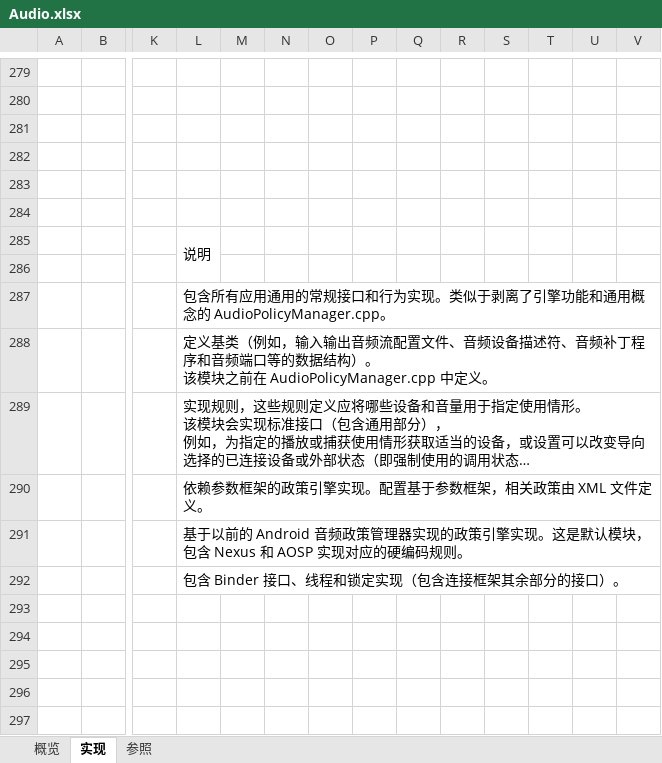
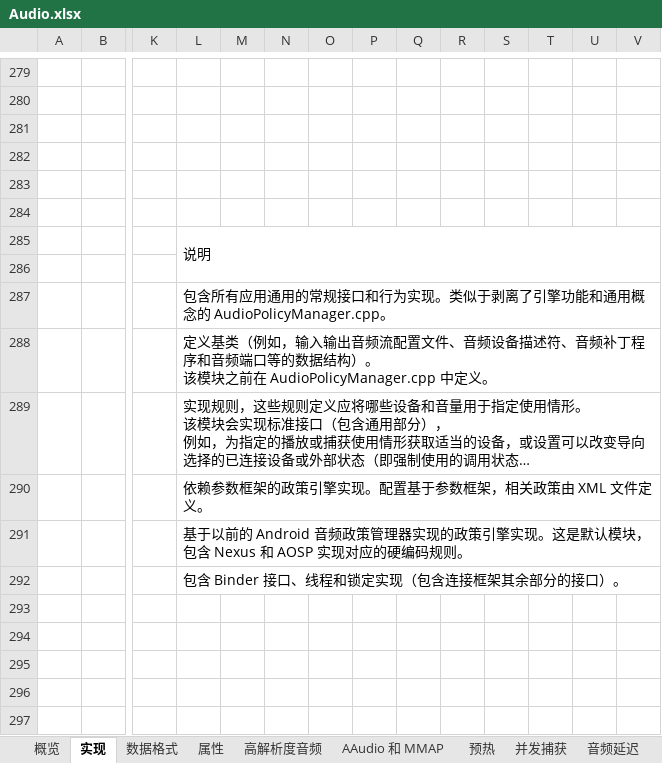
Before and after one commit to EricWHL/Study, an Excel workbook: Android/framework/Audio.xlsx, sheet 实现, drawn as a sheet; only a part is shown, gaps mark what is left out; long unchanged cells end in …; values as stored, in another font and other column widths than the file's, no cell formats; removed rows and columns are numbered as before the commit, all else as after; the diff covers the shown part only; the diff names each change by its address in the sheet, - before the commit and + after, or states it on an @@ line.

```diff
--- a/Android/framework/Audio.xlsx (sheet 实现)
+++ b/Android/framework/Audio.xlsx (sheet 实现)
+sheet tab: 数据格式
+sheet tab: 属性
+sheet tab: 高解析度音频
+sheet tab: AAudio 和 MMAP
+sheet tab: 预热
+sheet tab: 并发捕获
+sheet tab: 音频延迟
-L285:L286 merged
+L285:V286 merged
+L287:V287 merged
+L288:V288 merged
+L289:V289 merged
+L290:V290 merged
+L291:V291 merged
+L292:V292 merged
```
Also changed, not shown: 199 added rows elsewhere in this sheet, sheet 参照, other sheet tabs, cell formats, charts or pictures, Android/framework/Media.xlsx, 6 other files.
